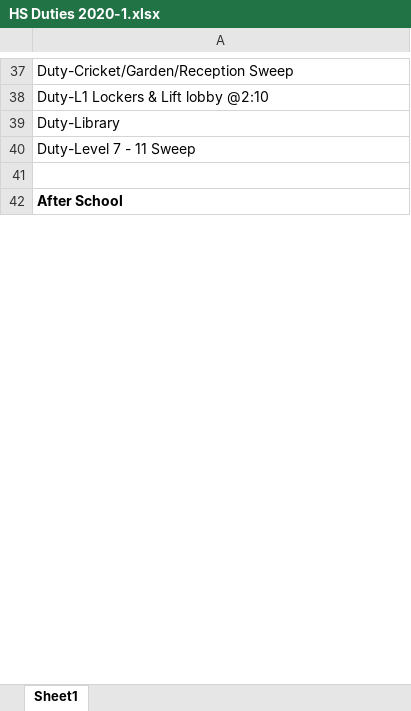
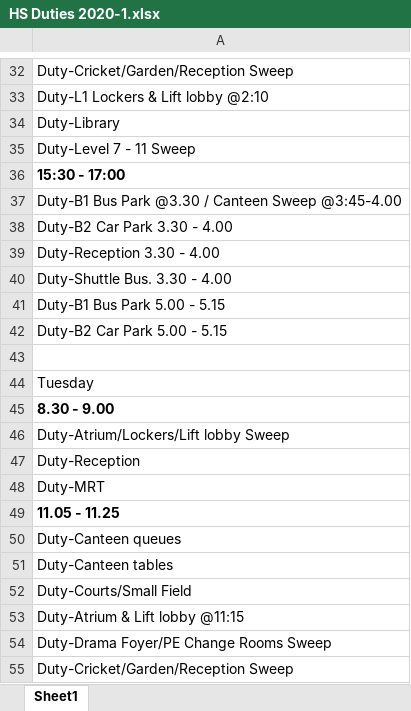
Before and after one commit to adityaharish218/Computer-Science-IA, an Excel workbook: HS Duties 2020-1.xlsx, sheet Sheet1, drawn as a sheet; only a part is shown, gaps mark what is left out; values as stored, in another font and other column widths than the file's, no borders; addresses are those after the commit; the diff covers the shown part only; the diff names each change by its address in the sheet, - before the commit and + after, or states it on an @@ line.

```diff
--- a/HS Duties 2020-1.xlsx (sheet Sheet1)
+++ b/HS Duties 2020-1.xlsx (sheet Sheet1)
+row 36: 15:30 - 17:00
+row 37: Duty-B1 Bus Park @3.30 / Canteen Sweep @3:45-4.00
+row 38: Duty-B2 Car Park 3.30 - 4.00
+row 39: Duty-Reception 3.30 - 4.00
+row 40: Duty-Shuttle Bus. 3.30 - 4.00
+row 41: Duty-B1 Bus Park 5.00 - 5.15
+row 42: Duty-B2 Car Park 5.00 - 5.15
-A44: After School
+A44: Tuesday
-A44 bold: on
+A44 bold: off
+row 45: 8.30 - 9.00
+row 46: Duty-Atrium/Lockers/Lift lobby Sweep
+row 47: Duty-Reception
+row 48: Duty-MRT
+row 49: 11.05 - 11.25
+row 50: Duty-Canteen queues
+row 51: Duty-Canteen tables
+row 52: Duty-Courts/Small Field
+row 53: Duty-Atrium & Lift lobby @11:15
+row 54: Duty-Drama Foyer/PE Change Rooms Sweep
+row 55: Duty-Cricket/Garden/Reception Sweep
```
Also changed, not shown: 154 added rows, 6 removed rows, 5 edited cells and cell formats elsewhere in this sheet, 1 other file.
